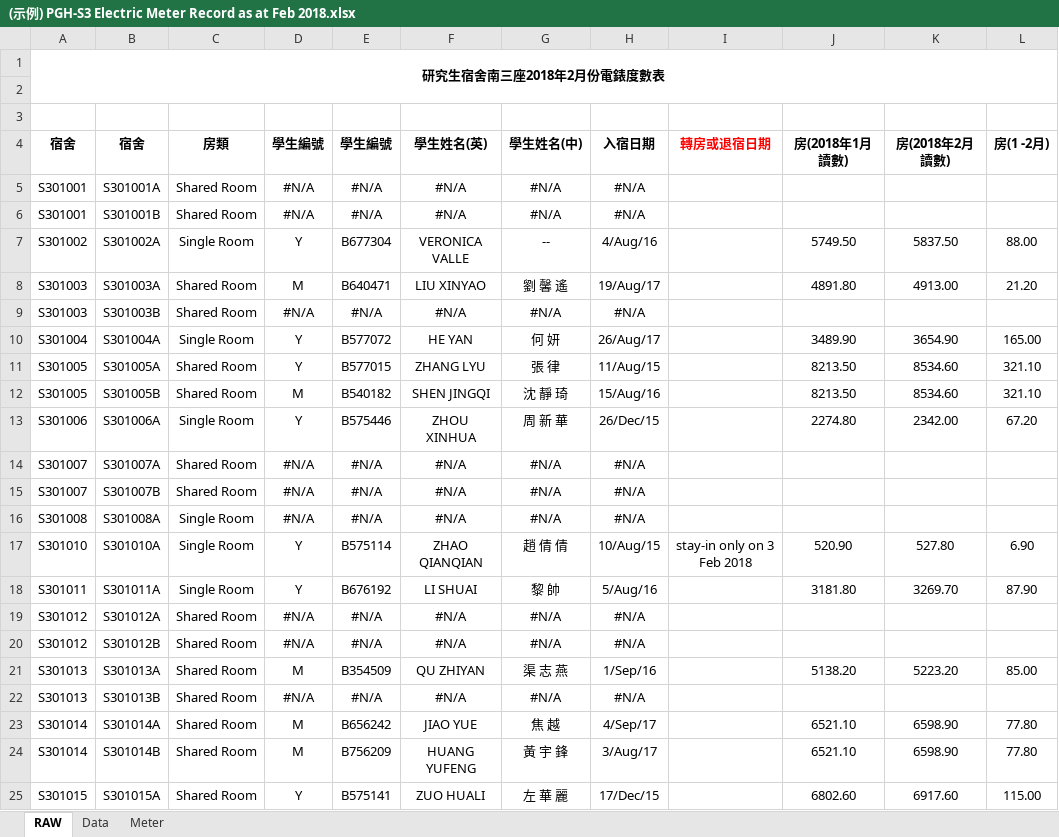
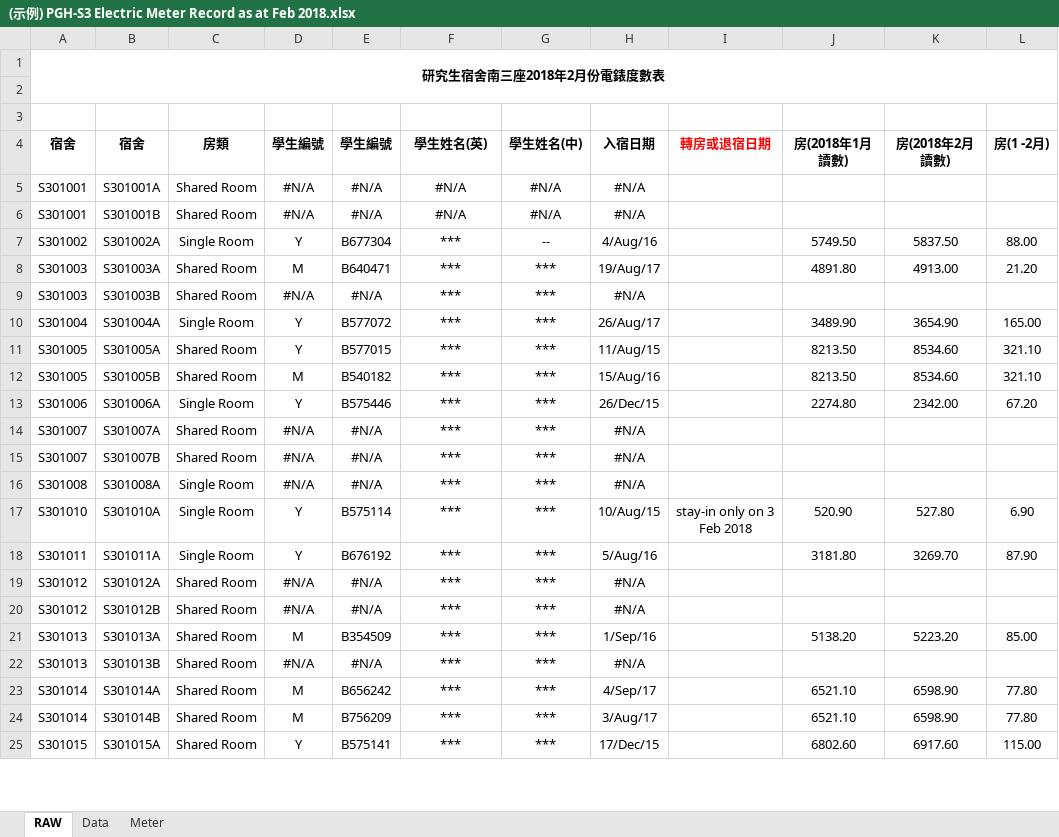
Before and after one commit to ZhangRaymond/Fee_Calculator_for_UM, an Excel workbook: (示例) PGH-S3 Electric Meter Record as at Feb 2018.xlsx, sheet RAW, drawn as a sheet; only a part is shown; values as stored, in another font and other column widths than the file's, no borders; the diff covers the shown part only; the diff names each change by its address in the sheet, - before the commit and + after, or states it on an @@ line.

```diff
--- a/(示例) PGH-S3 Electric Meter Record as at Feb 2018.xlsx (sheet RAW)
+++ b/(示例) PGH-S3 Electric Meter Record as at Feb 2018.xlsx (sheet RAW)
-F7 (學生姓名(英)): VERONICA VALLE
+F7 (學生姓名(英)): ***
-F8 (學生姓名(英)): LIU XINYAO
+F8 (學生姓名(英)): ***
-G8 (學生姓名(中)): 劉 馨 遙
+G8 (學生姓名(中)): ***
-F9 (學生姓名(英)): #N/A
+F9 (學生姓名(英)): ***
-G9 (學生姓名(中)): #N/A
+G9 (學生姓名(中)): ***
-F10 (學生姓名(英)): HE YAN
+F10 (學生姓名(英)): ***
-G10 (學生姓名(中)): 何 妍
+G10 (學生姓名(中)): ***
-F11 (學生姓名(英)): ZHANG LYU
+F11 (學生姓名(英)): ***
-G11 (學生姓名(中)): 張 律
+G11 (學生姓名(中)): ***
-F12 (學生姓名(英)): SHEN JINGQI
+F12 (學生姓名(英)): ***
-G12 (學生姓名(中)): 沈 靜 琦
+G12 (學生姓名(中)): ***
-F13 (學生姓名(英)): ZHOU XINHUA
+F13 (學生姓名(英)): ***
-G13 (學生姓名(中)): 周 新 華
+G13 (學生姓名(中)): ***
-F14:F16 (學生姓名(英)): #N/A
+F14:F16 (學生姓名(英)): ***
-G14:G16 (學生姓名(中)): #N/A
+G14:G16 (學生姓名(中)): ***
-F17 (學生姓名(英)): ZHAO QIANQIAN
+F17 (學生姓名(英)): ***
-G17 (學生姓名(中)): 趙 倩 倩
+G17 (學生姓名(中)): ***
-F18 (學生姓名(英)): LI SHUAI
+F18 (學生姓名(英)): ***
-G18 (學生姓名(中)): 黎 帥
+G18 (學生姓名(中)): ***
-F19:F20 (學生姓名(英)): #N/A
+F19:F20 (學生姓名(英)): ***
-G19:G20 (學生姓名(中)): #N/A
+G19:G20 (學生姓名(中)): ***
-F21 (學生姓名(英)): QU ZHIYAN
+F21 (學生姓名(英)): ***
-G21 (學生姓名(中)): 渠 志 燕
+G21 (學生姓名(中)): ***
-F22 (學生姓名(英)): #N/A
+F22 (學生姓名(英)): ***
-G22 (學生姓名(中)): #N/A
+G22 (學生姓名(中)): ***
-F23 (學生姓名(英)): JIAO YUE
+F23 (學生姓名(英)): ***
-G23 (學生姓名(中)): 焦 越
+G23 (學生姓名(中)): ***
-F24 (學生姓名(英)): HUANG YUFENG
+F24 (學生姓名(英)): ***
-G24 (學生姓名(中)): 黃 宇 鋒
+G24 (學生姓名(中)): ***
-F25 (學生姓名(英)): ZUO HUALI
+F25 (學生姓名(英)): ***
-G25 (學生姓名(中)): 左 華 麗
+G25 (學生姓名(中)): ***
```
Also changed, not shown: 1804 edited cells elsewhere in this sheet, Result/【Fee】(示例) PGH-S3 Electric Meter Record as at Feb 2018.xlsx.
